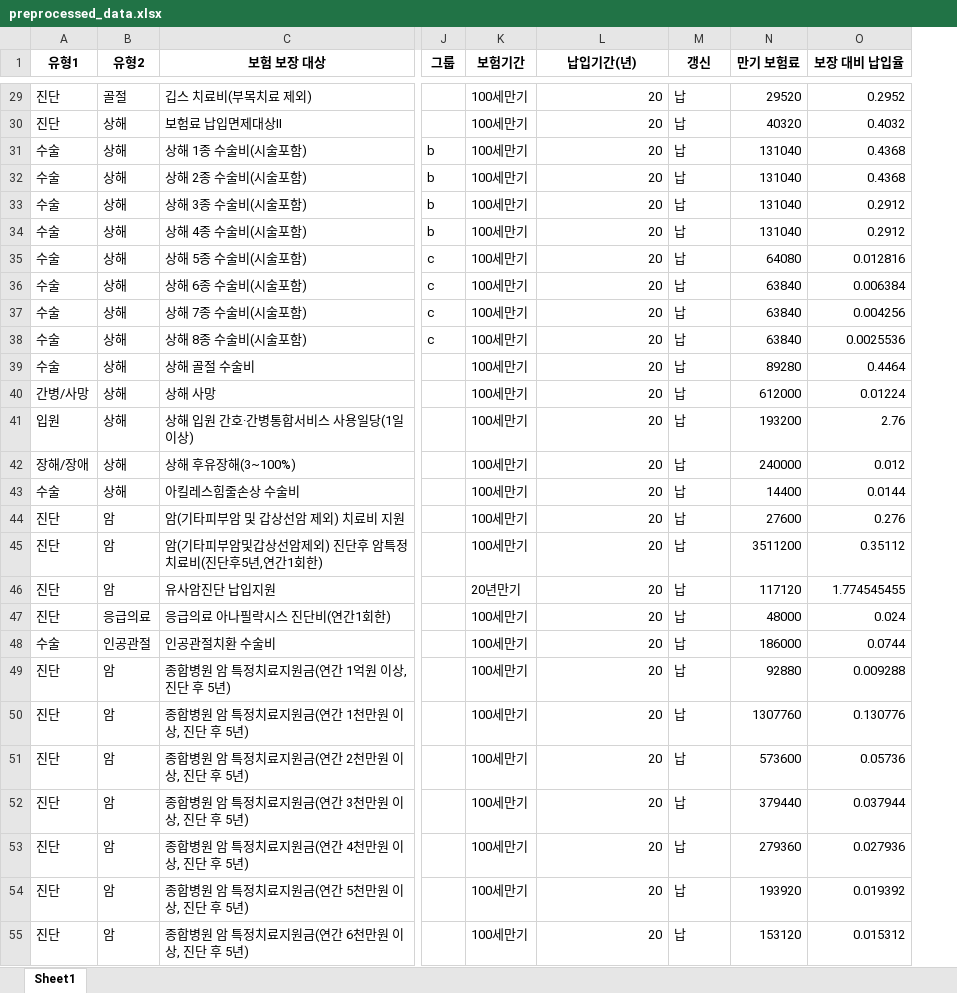
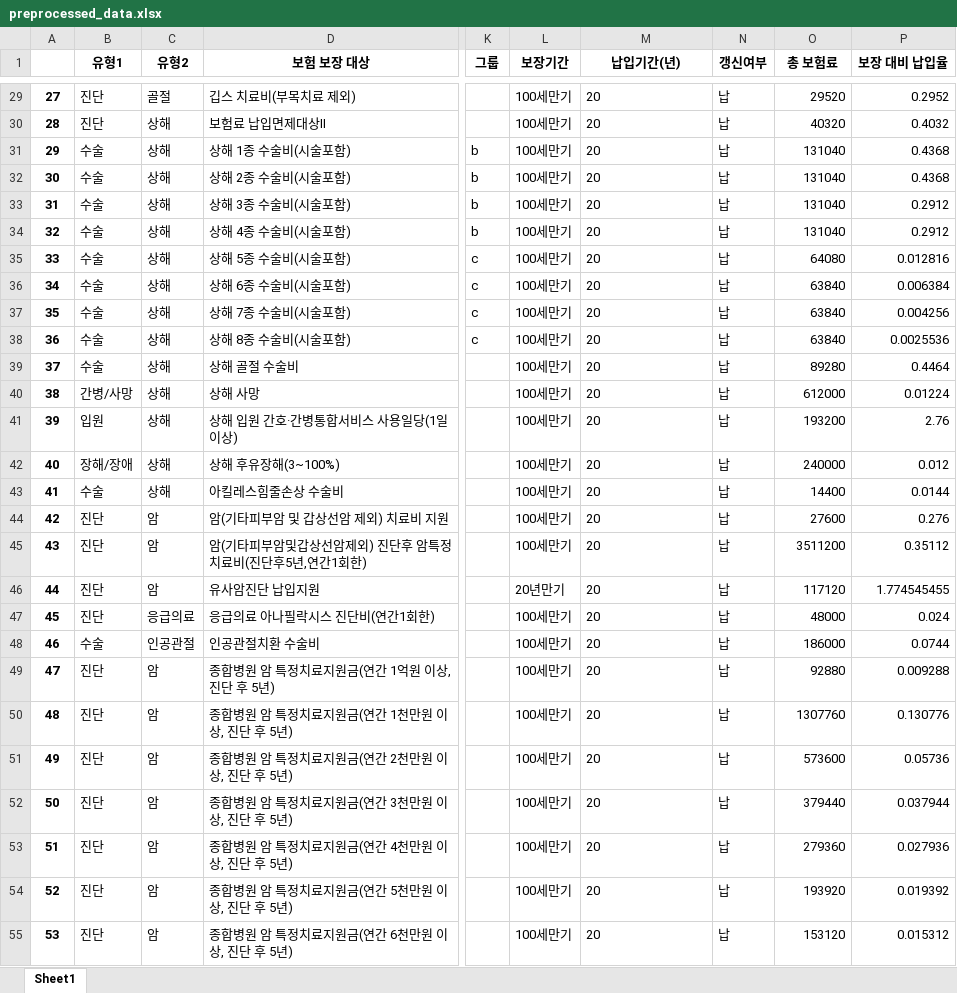
Before and after one commit to tiod0611/practice_language, an Excel workbook: python/데이터분석/insurance/preprocessed_data.xlsx, sheet Sheet1, drawn as a sheet; only a part is shown, gaps mark what is left out; values as stored, in another font and other column widths than the file's, no borders; addresses are those after the commit; the diff covers the shown part only; the diff names each change by its address in the sheet, - before the commit and + after, or states it on an @@ line.

```diff
--- a/python/데이터분석/insurance/preprocessed_data.xlsx (sheet Sheet1)
+++ b/python/데이터분석/insurance/preprocessed_data.xlsx (sheet Sheet1)
+column A, rows 29-55: 27 | 28 | 29 | 30 | 31 | 32 | 33 | 34 | 35 | 36 | 37 | 38 | 39 | 40 | 41 | 42 | 43 | 44 | 45 | 46 | 47 | 48 | 49 | 50 | 51 | 52 | 53
-L1: 보험기간
+L1: 보장기간
-N1: 갱신
+N1: 갱신여부
-O1: 만기 보험료
+O1: 총 보험료
-M29:M55 alignment: right
+M29:M55 alignment: left
```
Also changed, not shown: cell formats elsewhere in this sheet, python/데이터분석/insurance/preprocessed_data_txt-sum.xlsx, 1 other file.
